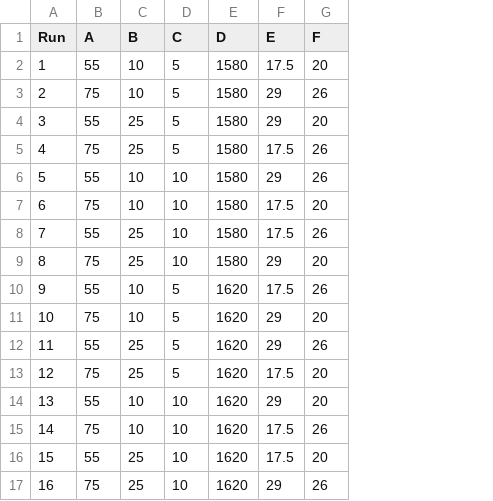
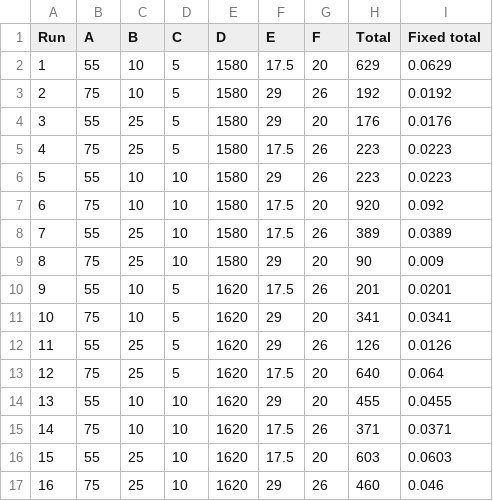
Before and after one commit to 1212raegan/IE-5342-Assignments, a CSV file: Homework 13 csv.csv, drawn as a sheet; the diff names each change by its address in the sheet, - before the commit and + after, or states it on an @@ line.

Commit message:
Add files via upload

```diff
--- a/Homework 13 csv.csv
+++ b/Homework 13 csv.csv
+column H (Total), rows 2-17: 629 | 192 | 176 | 223 | 223 | 920 | 389 | 90 | 201 | 341 | 126 | 640 | 455 | 371 | 603 | 460
+column I (Fixed total), rows 2-17: 0.0629 | 0.0192 | 0.0176 | 0.0223 | 0.0223 | 0.092 | 0.0389 | 0.009 | 0.0201 | 0.0341 | 0.0126 | 0.064 | 0.0455 | 0.0371 | 0.0603 | 0.046
```
